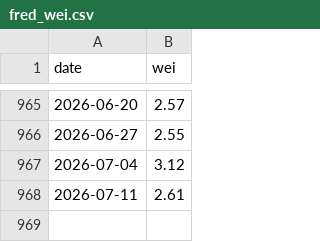
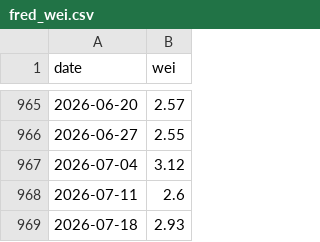
Before and after one commit to smallfishmacro-Git/macro-regime, a CSV file: data/cache/fred_wei.csv, drawn as a sheet; only a part is shown, gaps mark what is left out.

Commit message:
chore(data): daily ingest 2026-07-23
NORMAL/SLOWING · GDPNow 1.68 · NY 2.8

```diff
--- a/data/cache/fred_wei.csv
+++ b/data/cache/fred_wei.csv
@@ -967,2 +967,3 @@ date,wei
 2026-07-04,3.12
-2026-07-11,2.61
+2026-07-11,2.6
+2026-07-18,2.93
```
Also changed, not shown: data/cache/spx_weekly_yoy.csv, 6 other files.
